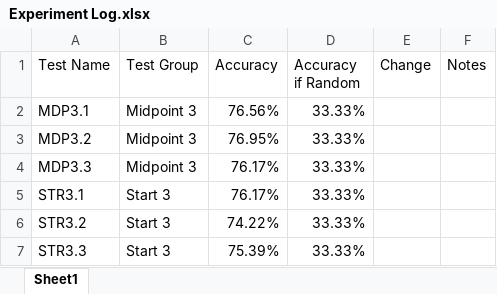
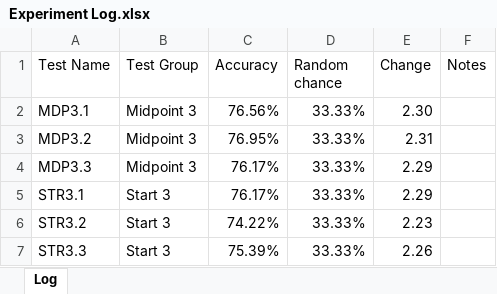
Before and after one commit to grey280/nAud, an Excel workbook: logs/Experiment Log.xlsx, sheet Log, drawn as a sheet; values as stored, in another font and other column widths than the file's, no borders; the diff names each change by its address in the sheet, - before the commit and + after, or states it on an @@ line.

Commit message:
Update experiment log

```diff
--- a/logs/Experiment Log.xlsx (sheet Log)
+++ b/logs/Experiment Log.xlsx (sheet Log)
-sheet tab: Sheet1
+sheet tab: Log
-D1: Accuracy if Random
+D1: Random chance
-E2 (Change): (empty)
+E2 (Change): 2.30
-E3 (Change): (empty)
+E3 (Change): 2.31
-E4:E5 (Change): (empty)
+E4:E5 (Change): 2.29
-E6 (Change): (empty)
+E6 (Change): 2.23
-E7 (Change): (empty)
+E7 (Change): 2.26
```
